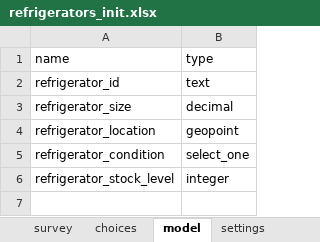
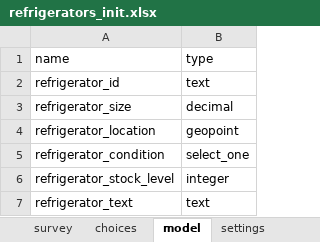
Before and after one commit to odk-x/app-designer, an Excel workbook: form-files/tables/refrigerators/forms/refrigerators_init/refrigerators_init.xlsx, sheet model, drawn as a sheet; values as stored, in another font and other column widths than the file's, no borders; the diff names each change by its address in the sheet, - before the commit and + after, or states it on an @@ line.

Commit message:
Display a popup showing when the model is incorrect and the user tries to create a new instance.

```diff
--- a/form-files/tables/refrigerators/forms/refrigerators_init/refrigerators_init.xlsx (sheet model)
+++ b/form-files/tables/refrigerators/forms/refrigerators_init/refrigerators_init.xlsx (sheet model)
+row 7: refrigerator_text | text
```
Also changed, not shown: 3 other files.
